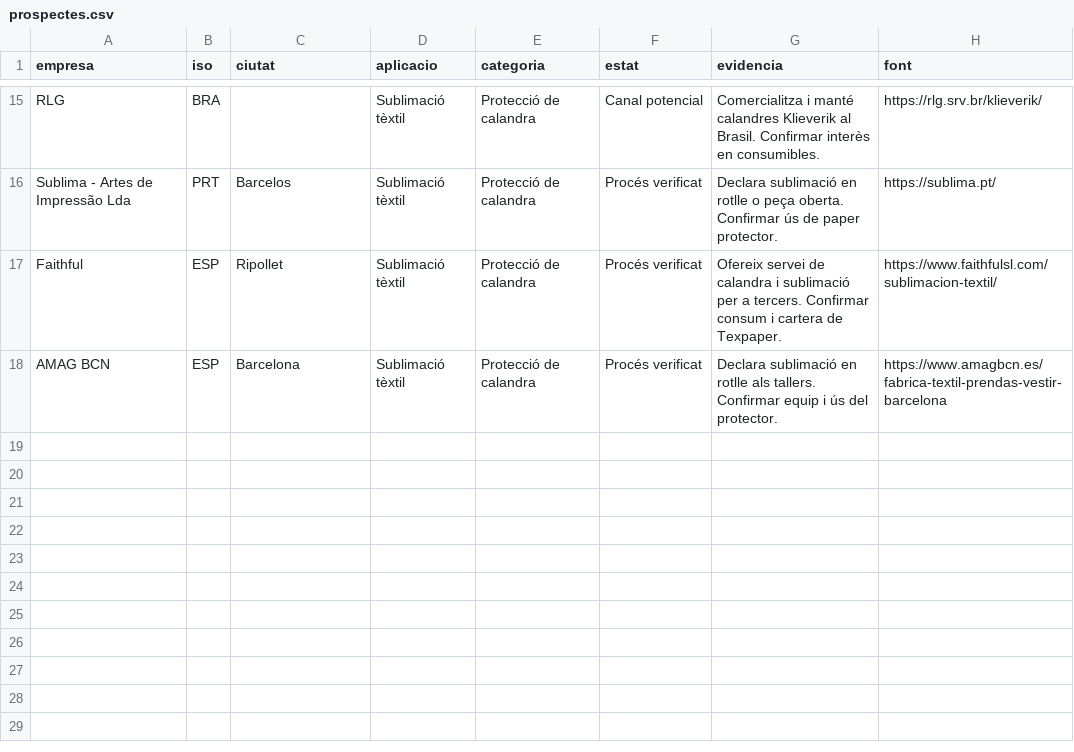
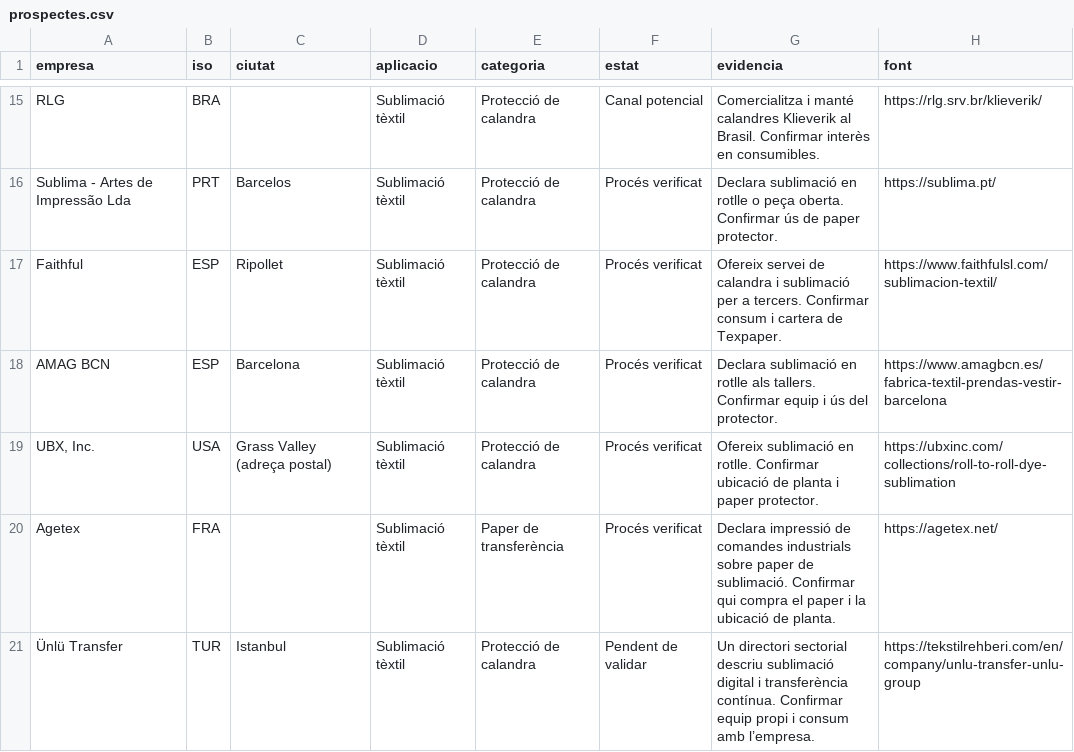
Before and after one commit to Joel1993055/Tex-Paper, a CSV file: dades/prospectes.csv, drawn as a sheet; only a part is shown, gaps mark what is left out; the diff names each change by its address in the sheet, - before the commit and + after, or states it on an @@ line.

Commit message:
Mostra només compradors potencials per país

```diff
--- a/dades/prospectes.csv
+++ b/dades/prospectes.csv
+row 19: UBX, Inc. | USA | Grass Valley (adreça postal) | Sublimació tèxtil | Protecció de calandra | Procés verificat | Ofereix sublimació en rotlle. Confirmar ubicació de planta i paper protector. | https://ubxinc.com/collections/roll-to-roll-dye-sublimation
+row 20: Agetex | FRA |  | Sublimació tèxtil | Paper de transferència | Procés verificat | Declara impressió de comandes industrials sobre paper de sublimació. Confirmar qui compra el paper i la ubicació de planta. | https://agetex.net/
+row 21: Ünlü Transfer | TUR | Istanbul | Sublimació tèxtil | Protecció de calandra | Pendent de validar | Un directori sectorial descriu sublimació digital i transferència contínua. Confirmar equip propi i consum amb l’empresa. | https://tekstilrehberi.com/en/company/unlu-transfer-unlu-group
```
Also changed, not shown: 2 other files.
